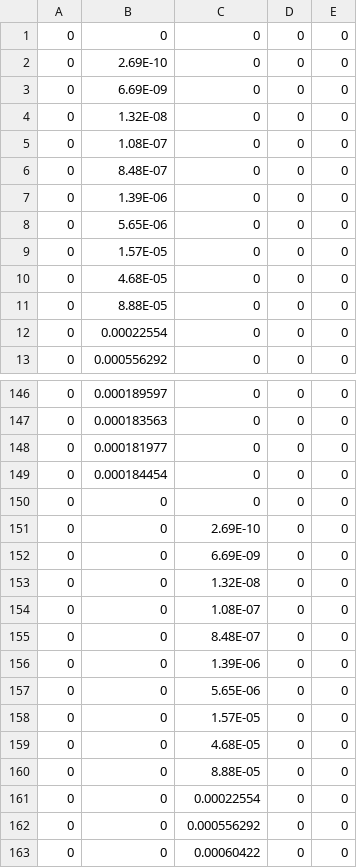
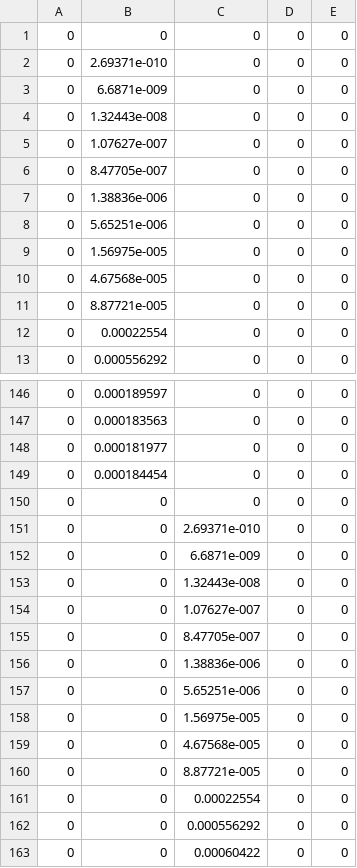
Before and after one commit to mwalton/ML, a CSV file: olfactory_svm/data/train_c.csv, drawn as a sheet; only a part is shown, gaps mark what is left out; the diff covers the shown part only.

Commit message:
fixed dataset

```diff
--- a/olfactory_svm/data/train_c.csv
+++ b/olfactory_svm/data/train_c.csv
@@ -1,12 +1,12 @@
 0,0,0,0,0
-0,2.69E-10,0,0,0
-0,6.69E-09,0,0,0
-0,1.32E-08,0,0,0
-0,1.08E-07,0,0,0
-0,8.48E-07,0,0,0
-0,1.39E-06,0,0,0
-0,5.65E-06,0,0,0
-0,1.57E-05,0,0,0
-0,4.68E-05,0,0,0
-0,8.88E-05,0,0,0
+0,2.69371e-010,0,0,0
+0,6.6871e-009,0,0,0
+0,1.32443e-008,0,0,0
+0,1.07627e-007,0,0,0
+0,8.47705e-007,0,0,0
+0,1.38836e-006,0,0,0
+0,5.65251e-006,0,0,0
+0,1.56975e-005,0,0,0
+0,4.67568e-005,0,0,0
+0,8.87721e-005,0,0,0
 0,0.00022554,0,0,0
@@ -150,12 +150,12 @@
 0,0,0,0,0
-0,0,2.69E-10,0,0
-0,0,6.69E-09,0,0
-0,0,1.32E-08,0,0
-0,0,1.08E-07,0,0
-0,0,8.48E-07,0,0
-0,0,1.39E-06,0,0
-0,0,5.65E-06,0,0
-0,0,1.57E-05,0,0
-0,0,4.68E-05,0,0
-0,0,8.88E-05,0,0
+0,0,2.69371e-010,0,0
+0,0,6.6871e-009,0,0
+0,0,1.32443e-008,0,0
+0,0,1.07627e-007,0,0
+0,0,8.47705e-007,0,0
+0,0,1.38836e-006,0,0
+0,0,5.65251e-006,0,0
+0,0,1.56975e-005,0,0
+0,0,4.67568e-005,0,0
+0,0,8.87721e-005,0,0
 0,0,0.00022554,0,0
```
Also changed, not shown: 13 edited cells elsewhere in this file, olfactory_svm/data/train_a.csv.
